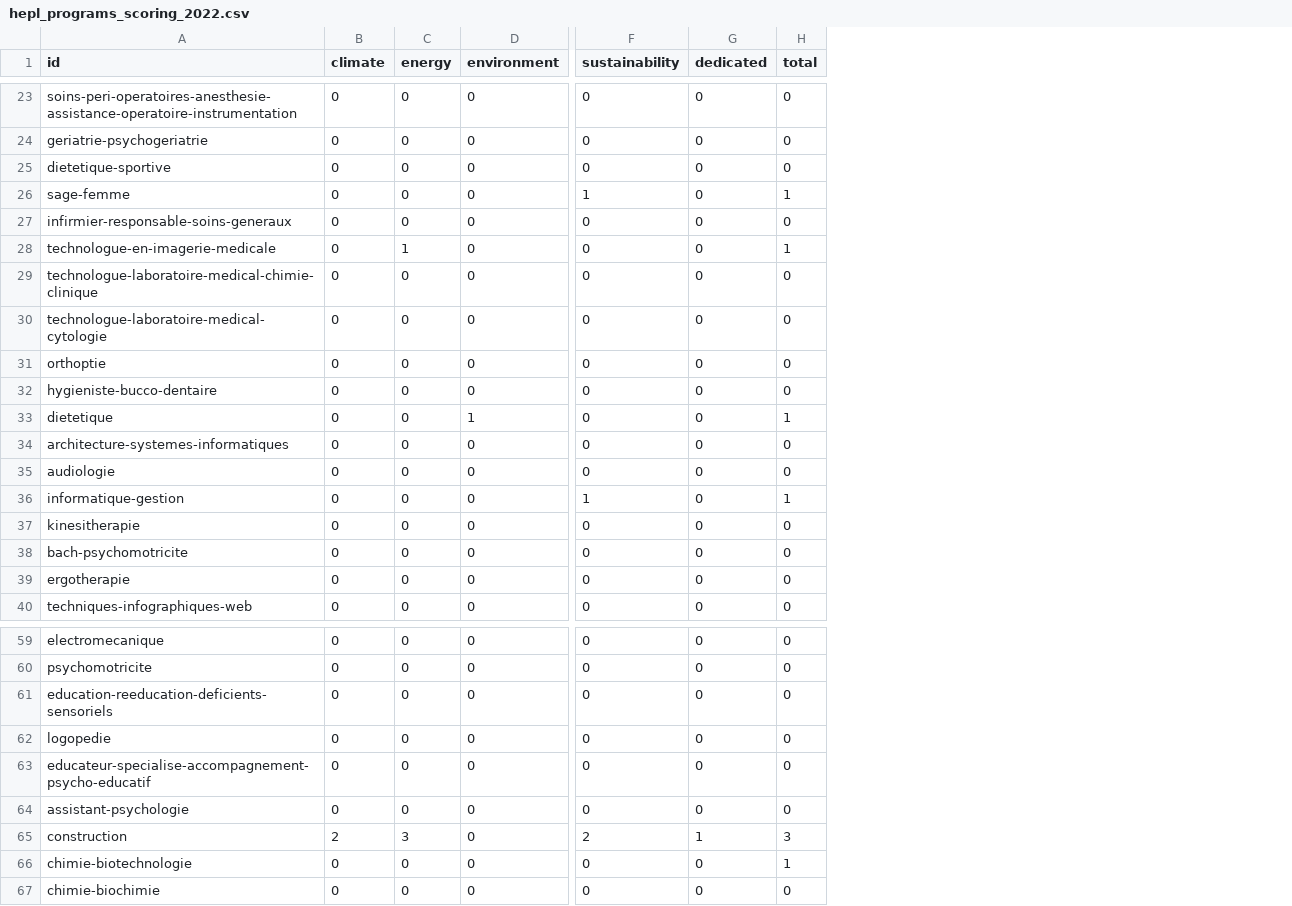
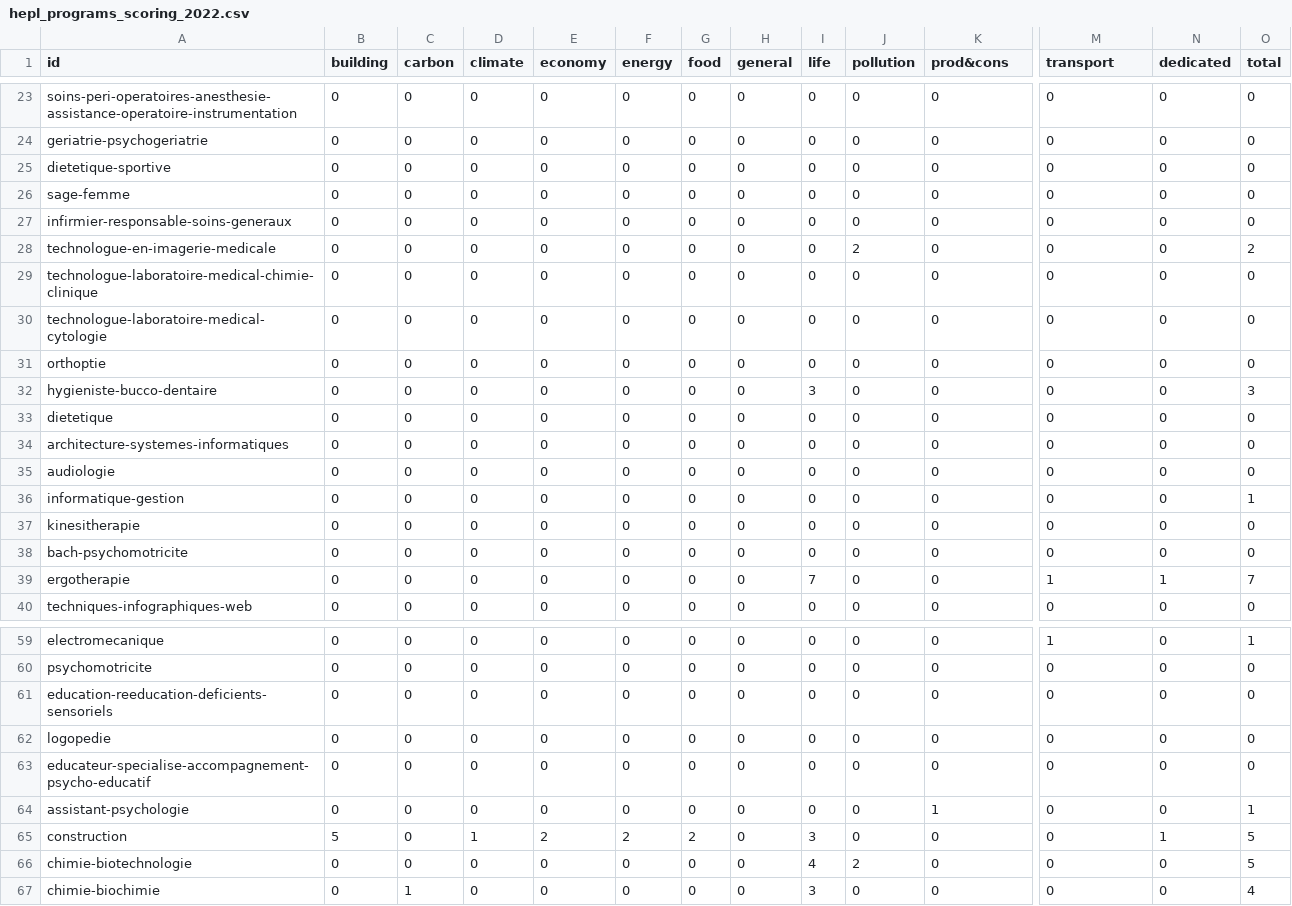
Before and after one commit to Education4Climate/Education4Climate, a CSV file: data/scoring-output/hepl_programs_scoring_2022.csv, drawn as a sheet; only a part is shown, gaps mark what is left out; addresses are those after the commit; the diff covers the shown part only; the diff names each change by its address in the sheet, - before the commit and + after, or states it on an @@ line.

```diff
--- a/data/scoring-output/hepl_programs_scoring_2022.csv
+++ b/data/scoring-output/hepl_programs_scoring_2022.csv
+column B (building), rows 23-40: all 0; rows 59-67: 0 | 0 | 0 | 0 | 0 | 0 | 5 | 0 | 0
+column C (carbon), rows 23-40: all 0; rows 59-67: 0 | 0 | 0 | 0 | 0 | 0 | 0 | 0 | 1
+column E (economy), rows 23-40: all 0; rows 59-67: 0 | 0 | 0 | 0 | 0 | 0 | 2 | 0 | 0
+column G (food), rows 23-40: all 0; rows 59-67: 0 | 0 | 0 | 0 | 0 | 0 | 2 | 0 | 0
+column H (general), rows 23-40: all 0; rows 59-67: all 0
+column I (life), rows 23-40: 0 | 0 | 0 | 0 | 0 | 0 | 0 | 0 | 0 | 3 | 0 | 0 | 0 | 0 | 0 | 0 | 7 | 0; rows 59-67: 0 | 0 | 0 | 0 | 0 | 0 | 3 | 4 | 3
+column J (pollution), rows 23-40: 0 | 0 | 0 | 0 | 0 | 2 | 0 | 0 | 0 | 0 | 0 | 0 | 0 | 0 | 0 | 0 | 0 | 0; rows 59-67: 0 | 0 | 0 | 0 | 0 | 0 | 0 | 2 | 0
-K1: environment
+K1: prod&cons
-M1: sustainability
+M1: transport
-M26 (transport): 1
+M26 (transport): 0
-O26 (total): 1
+O26 (total): 0
-F28 (energy): 1
+F28 (energy): 0
-O28 (total): 1
+O28 (total): 2
-O32 (total): 0
+O32 (total): 3
-K33 (prod&cons): 1
+K33 (prod&cons): 0
-O33 (total): 1
+O33 (total): 0
-M36 (transport): 1
+M36 (transport): 0
-M39 (transport): 0
+M39 (transport): 1
-N39 (dedicated): 0
+N39 (dedicated): 1
-O39 (total): 0
+O39 (total): 7
-M59 (transport): 0
+M59 (transport): 1
-O59 (total): 0
+O59 (total): 1
-K64 (prod&cons): 0
+K64 (prod&cons): 1
-O64 (total): 0
+O64 (total): 1
-D65 (climate): 2
+D65 (climate): 1
-F65 (energy): 3
+F65 (energy): 2
-M65 (transport): 2
+M65 (transport): 0
-O65 (total): 3
+O65 (total): 5
-O66 (total): 1
+O66 (total): 5
-O67 (total): 0
+O67 (total): 4
```
Also changed, not shown: 58 edited cells elsewhere in this file, 4 other files.
